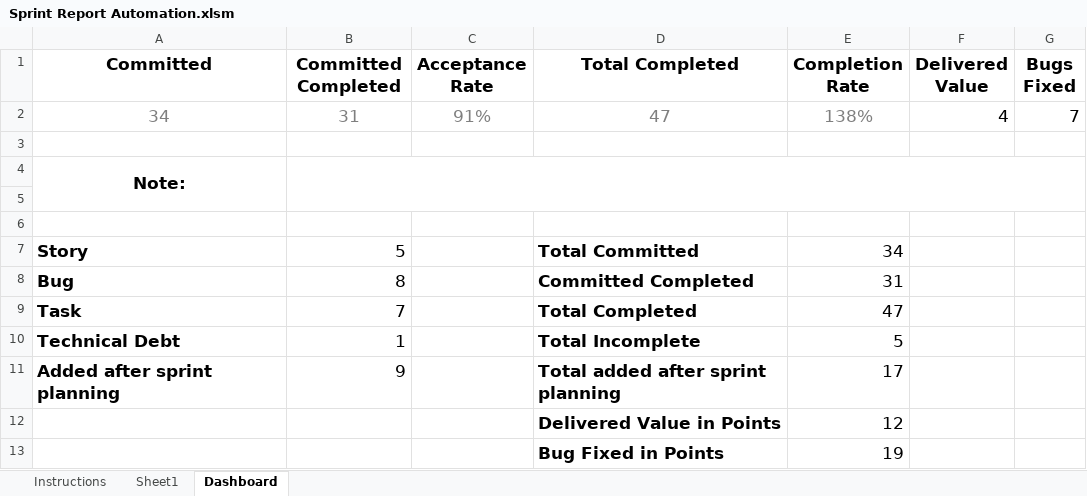
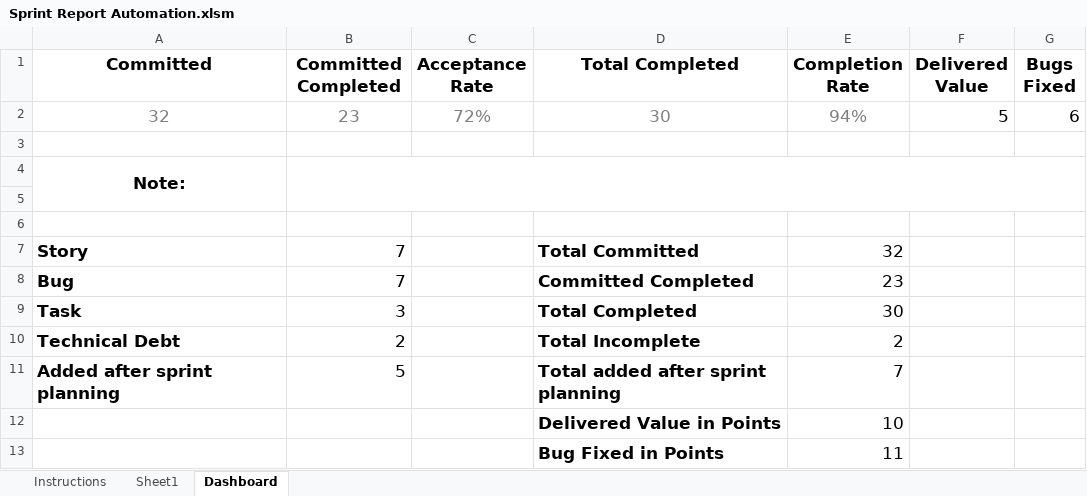
Before and after one commit to jayrajvcybage/trial, an Excel workbook: Sprint Report Automation.xlsm, sheet Dashboard, drawn as a sheet; values as stored, in another font and other column widths than the file's, no borders; charts and pictures not drawn; removed rows and columns are numbered as before the commit, all else as after; the diff names each change by its address in the sheet, - before the commit and + after, or states it on an @@ line.

Commit message:
Modified TotalCommitted for endrow calculation

```diff
--- a/Sprint Report Automation.xlsm (sheet Dashboard)
+++ b/Sprint Report Automation.xlsm (sheet Dashboard)
-row 2: 34 | 31 | 91% | 47 | 138% | 4 | 7
+row 2: 32 | 23 | 72% | 30 | 94% | 5 | 6
-B7 (Committed Completed): 5
+B7 (Committed Completed): 7
-E7 (Completion Rate): 34
+E7 (Completion Rate): 32
-B8 (Committed Completed): 8
+B8 (Committed Completed): 7
-E8 (Completion Rate): 31
+E8 (Completion Rate): 23
-B9 (Committed Completed): 7
+B9 (Committed Completed): 3
-E9 (Completion Rate): 47
+E9 (Completion Rate): 30
-B10 (Committed Completed): 1
+B10 (Committed Completed): 2
-E10 (Completion Rate): 5
+E10 (Completion Rate): 2
-B11 (Committed Completed): 9
+B11 (Committed Completed): 5
-E11 (Completion Rate): 17
+E11 (Completion Rate): 7
-E12 (Completion Rate): 12
+E12 (Completion Rate): 10
-E13 (Completion Rate): 19
+E13 (Completion Rate): 11
```
Also changed, not shown: sheet Sheet1, charts or pictures.
